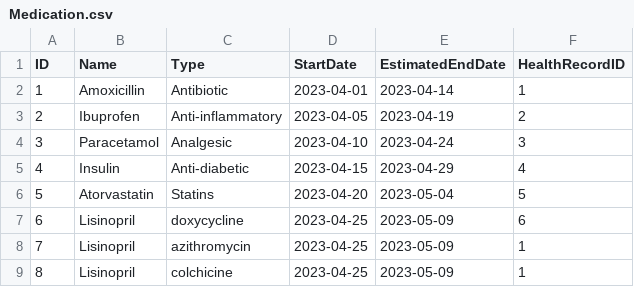
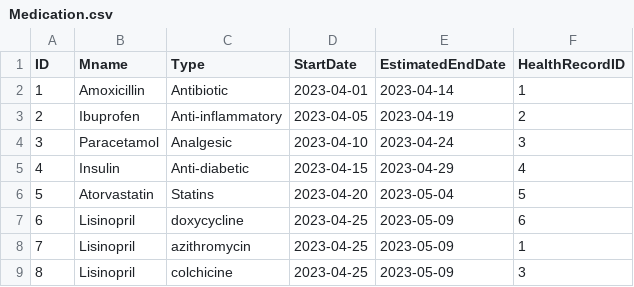
Before and after one commit to Huahuahaha/IS515-Project, a CSV file: Project-Phase-III/datasets/Medication.csv, drawn as a sheet.

```diff
--- a/Project-Phase-III/datasets/Medication.csv
+++ b/Project-Phase-III/datasets/Medication.csv
@@ -1,2 +1,2 @@
-ID,Name,Type,StartDate,EstimatedEndDate,HealthRecordID
+ID,Mname,Type,StartDate,EstimatedEndDate,HealthRecordID
 1,Amoxicillin,Antibiotic,2023-04-01,2023-04-14,1
@@ -8,2 +8,2 @@ ID,Name,Type,StartDate,EstimatedEndDate,HealthRecordID
 7,Lisinopril,azithromycin,2023-04-25,2023-05-09,1
-8,Lisinopril,colchicine,2023-04-25,2023-05-09,1
+8,Lisinopril,colchicine,2023-04-25,2023-05-09,3
```
Also changed, not shown: 3 other files.
